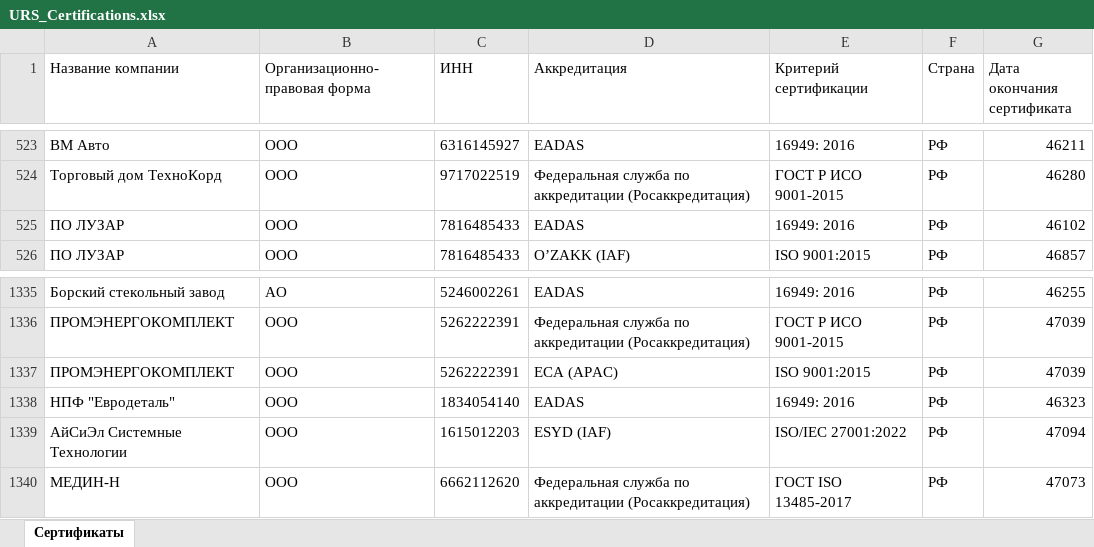
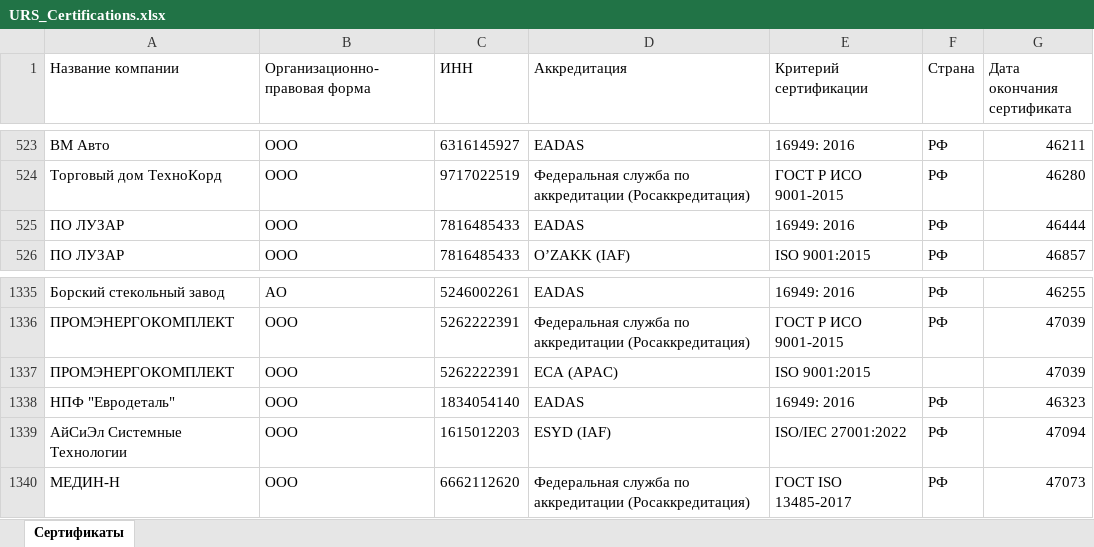
Before and after one commit to LegendaCR/Legendacompany, an Excel workbook: sites/URS/URS_Certifications/URS_Certifications.xlsx, sheet Сертификаты, drawn as a sheet; only a part is shown, gaps mark what is left out; values as stored, in another font and other column widths than the file's, no borders; the diff names each change by its address in the sheet, - before the commit and + after, or states it on an @@ line.

Commit message:
Add files via upload
Signed-off-by: Matveevsky Ilya <fulladress98@gmail.com>

```diff
--- a/sites/URS/URS_Certifications/URS_Certifications.xlsx (sheet Сертификаты)
+++ b/sites/URS/URS_Certifications/URS_Certifications.xlsx (sheet Сертификаты)
-G525 (Дата окончания сертификата): 46102
+G525 (Дата окончания сертификата): 46444
-F1337 (Страна): РФ
+F1337 (Страна): (empty)
```
